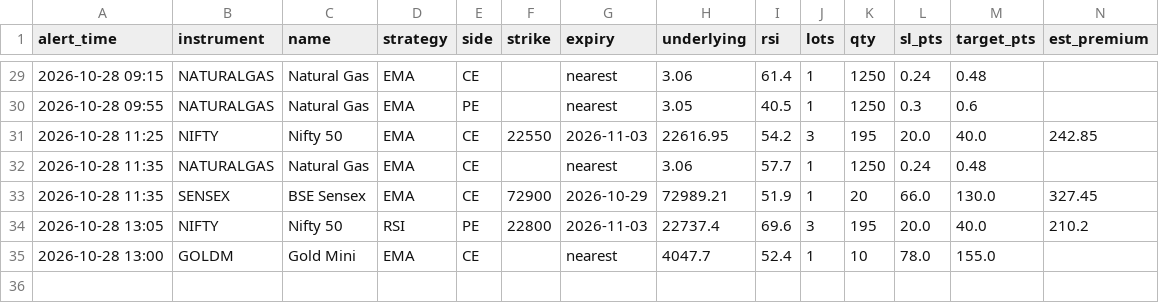
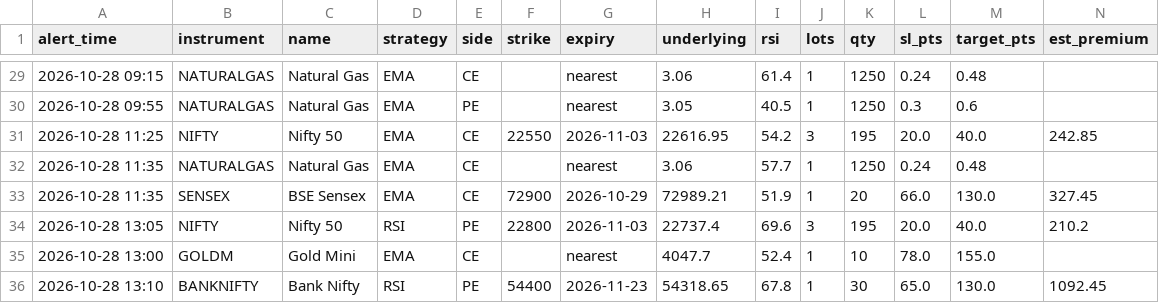
Before and after one commit to candies-studios/TradeHUB, a CSV file: alerts_log.csv, drawn as a sheet; only a part is shown, gaps mark what is left out.

```diff
--- a/alerts_log.csv
+++ b/alerts_log.csv
@@ -35 +35,2 @@ alert_time,instrument,name,strategy,side,strike,expiry,underlying,rsi,lots,qty,s
 2026-10-28 13:00,GOLDM,Gold Mini,EMA,CE,,nearest,4047.7,52.4,1,10,78.0,155.0,
+2026-10-28 13:10,BANKNIFTY,Bank Nifty,RSI,PE,54400,2026-11-23,54318.65,67.8,1,30,65.0,130.0,1092.45
```
